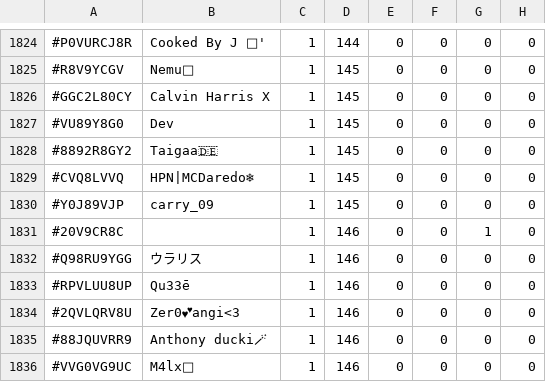
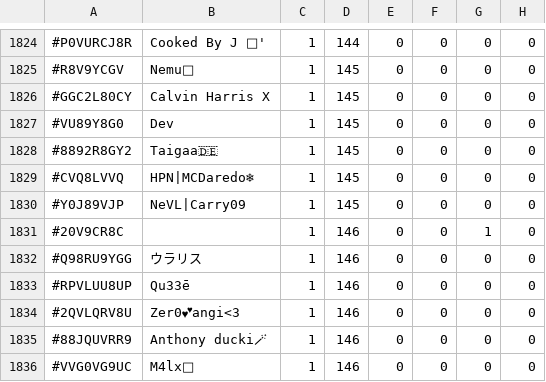
Before and after one commit to TheDyingShow/brawl-ranked-list, a CSV file: leaderboard.csv, drawn as a sheet; only a part is shown, gaps mark what is left out; the diff names each change by its address in the sheet, - before the commit and + after, or states it on an @@ line.

```diff
--- a/leaderboard.csv
+++ b/leaderboard.csv
-B1830: carry_09
+B1830: NeVL|Carry09
```
